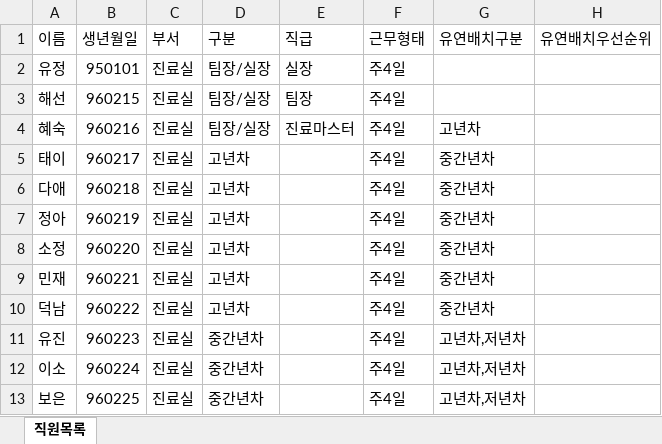
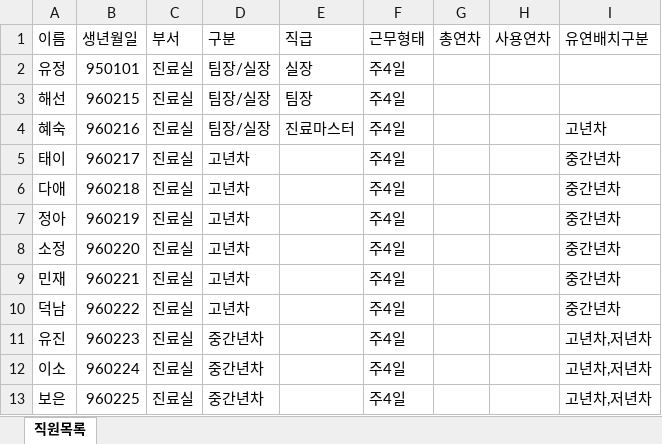
Before and after one commit to seonhu82/ysbaro-Scheduler, an Excel workbook: docs/직원등록_템플릿.xlsx, sheet 직원목록, drawn as a sheet; only a part is shown; values as stored, in another font and other column widths than the file's, no borders; removed rows and columns are numbered as before the commit, all else as after; the diff names each change by its address in the sheet, - before the commit and + after, or states it on an @@ line.

```diff
--- a/docs/직원등록_템플릿.xlsx (sheet 직원목록)
+++ b/docs/직원등록_템플릿.xlsx (sheet 직원목록)
+column G (총연차), empty
+column H (사용연차), empty
-column H (유연배치우선순위), empty
```
Also changed, not shown: 17 other files.
